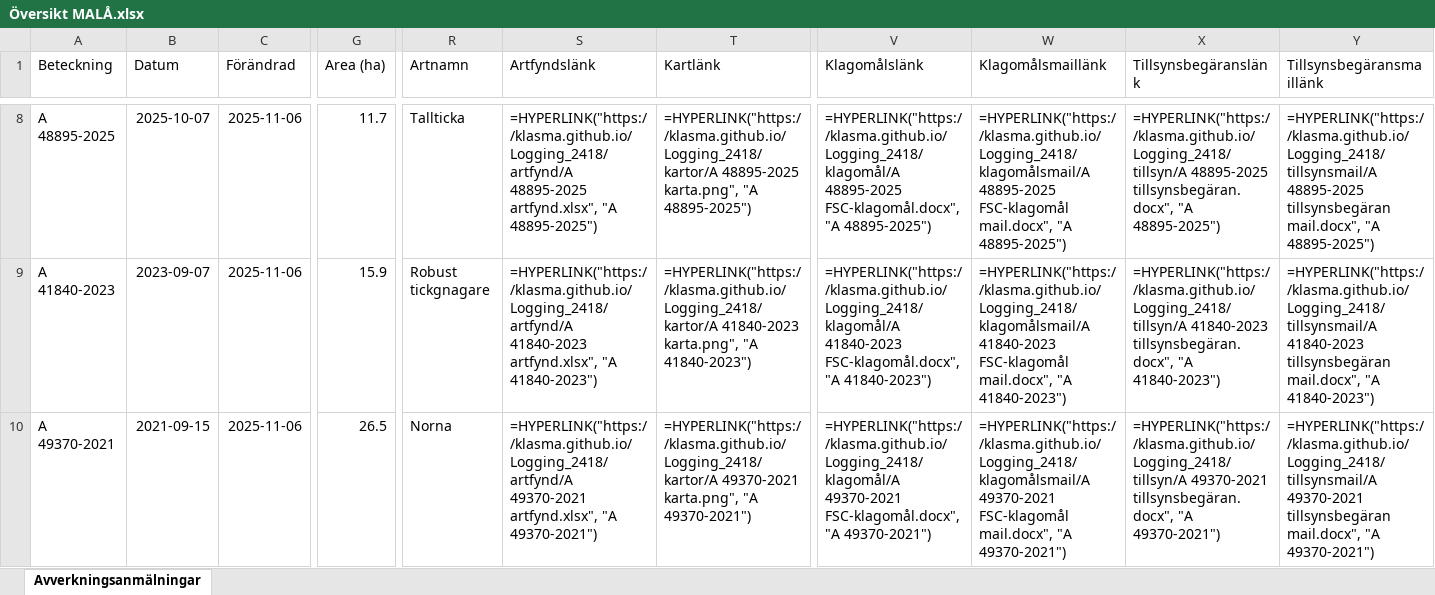
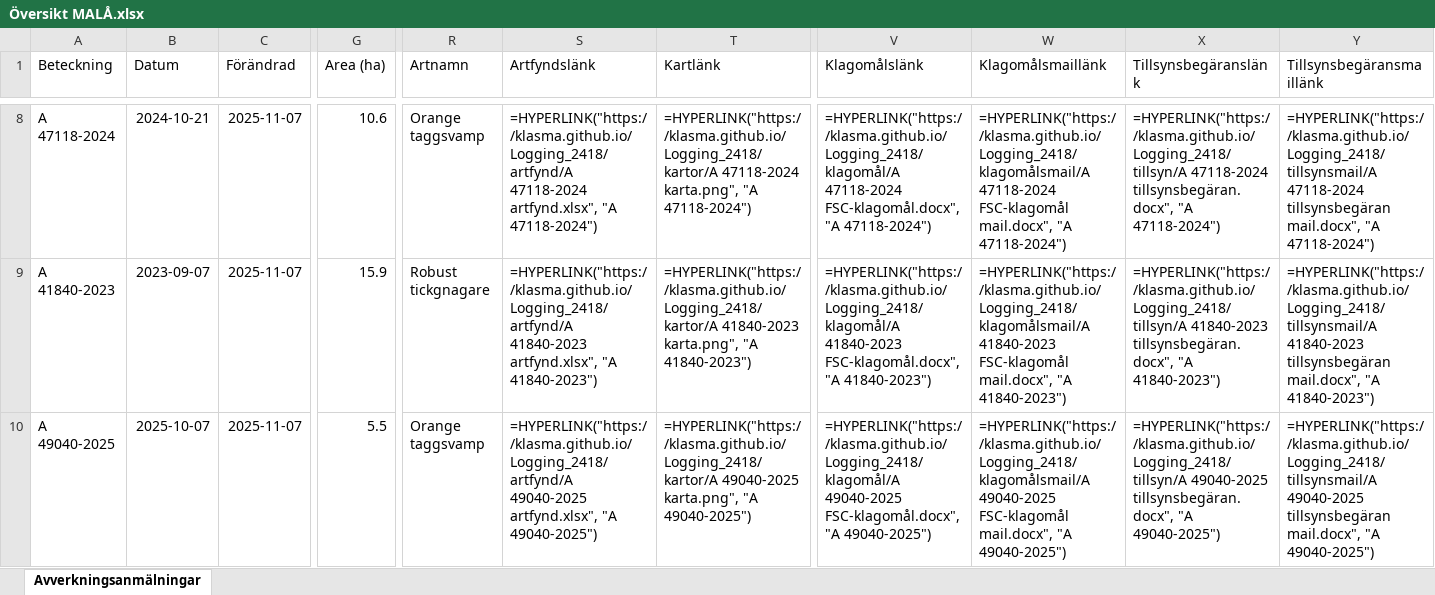
Before and after one commit to klasma/Logging_2418, an Excel workbook: Översikt MALÅ.xlsx, sheet Avverkningsanmälningar, drawn as a sheet; only a part is shown, gaps mark what is left out; values as stored, in another font and other column widths than the file's, no borders; formulas without a stored value are shown as written; the diff covers the shown part only; the diff names each change by its address in the sheet, - before the commit and + after, or states it on an @@ line.

```diff
--- a/Översikt MALÅ.xlsx (sheet Avverkningsanmälningar)
+++ b/Översikt MALÅ.xlsx (sheet Avverkningsanmälningar)
-A8 (Beteckning): A 48895-2025
+A8 (Beteckning): A 47118-2024
-B8 (Datum): 2025-10-07
+B8 (Datum): 2024-10-21
-C8:C10 (Förändrad): 2025-11-06
+C8:C10 (Förändrad): 2025-11-07
-G8 (Area (ha)): 11.7
+G8 (Area (ha)): 10.6
-R8 (Artnamn): Tallticka
+R8 (Artnamn): Orange taggsvamp
-S8 (Artfyndslänk): =HYPERLINK("https://klasma.github.io/Logging_2418/artfynd/A 48895-2025 artfynd.xlsx", "A 48895-2025")
+S8 (Artfyndslänk): =HYPERLINK("https://klasma.github.io/Logging_2418/artfynd/A 47118-2024 artfynd.xlsx", "A 47118-2024")
-T8 (Kartlänk): =HYPERLINK("https://klasma.github.io/Logging_2418/kartor/A 48895-2025 karta.png", "A 48895-2025")
+T8 (Kartlänk): =HYPERLINK("https://klasma.github.io/Logging_2418/kartor/A 47118-2024 karta.png", "A 47118-2024")
-V8 (Klagomålslänk): =HYPERLINK("https://klasma.github.io/Logging_2418/klagomål/A 48895-2025 FSC-klagomål.docx", "A 48895-2025")
+V8 (Klagomålslänk): =HYPERLINK("https://klasma.github.io/Logging_2418/klagomål/A 47118-2024 FSC-klagomål.docx", "A 47118-2024")
-W8 (Klagomålsmaillänk): =HYPERLINK("https://klasma.github.io/Logging_2418/klagomålsmail/A 48895-2025 FSC-klagomål mail.docx", "A 48895-2025")
+W8 (Klagomålsmaillänk): =HYPERLINK("https://klasma.github.io/Logging_2418/klagomålsmail/A 47118-2024 FSC-klagomål mail.docx", "A 47118-2024")
-X8 (Tillsynsbegäranslänk): =HYPERLINK("https://klasma.github.io/Logging_2418/tillsyn/A 48895-2025 tillsynsbegäran.docx", "A 48895-2025")
+X8 (Tillsynsbegäranslänk): =HYPERLINK("https://klasma.github.io/Logging_2418/tillsyn/A 47118-2024 tillsynsbegäran.docx", "A 47118-2024")
-Y8 (Tillsynsbegäransmaillänk): =HYPERLINK("https://klasma.github.io/Logging_2418/tillsynsmail/A 48895-2025 tillsynsbegäran mail.docx", "A 48895-2025")
+Y8 (Tillsynsbegäransmaillänk): =HYPERLINK("https://klasma.github.io/Logging_2418/tillsynsmail/A 47118-2024 tillsynsbegäran mail.docx", "A 47118-2024")
-A10 (Beteckning): A 49370-2021
+A10 (Beteckning): A 49040-2025
-B10 (Datum): 2021-09-15
+B10 (Datum): 2025-10-07
-G10 (Area (ha)): 26.5
+G10 (Area (ha)): 5.5
-R10 (Artnamn): Norna
+R10 (Artnamn): Orange taggsvamp
-S10 (Artfyndslänk): =HYPERLINK("https://klasma.github.io/Logging_2418/artfynd/A 49370-2021 artfynd.xlsx", "A 49370-2021")
+S10 (Artfyndslänk): =HYPERLINK("https://klasma.github.io/Logging_2418/artfynd/A 49040-2025 artfynd.xlsx", "A 49040-2025")
-T10 (Kartlänk): =HYPERLINK("https://klasma.github.io/Logging_2418/kartor/A 49370-2021 karta.png", "A 49370-2021")
+T10 (Kartlänk): =HYPERLINK("https://klasma.github.io/Logging_2418/kartor/A 49040-2025 karta.png", "A 49040-2025")
-V10 (Klagomålslänk): =HYPERLINK("https://klasma.github.io/Logging_2418/klagomål/A 49370-2021 FSC-klagomål.docx", "A 49370-2021")
+V10 (Klagomålslänk): =HYPERLINK("https://klasma.github.io/Logging_2418/klagomål/A 49040-2025 FSC-klagomål.docx", "A 49040-2025")
-W10 (Klagomålsmaillänk): =HYPERLINK("https://klasma.github.io/Logging_2418/klagomålsmail/A 49370-2021 FSC-klagomål mail.docx", "A 49370-2021")
+W10 (Klagomålsmaillänk): =HYPERLINK("https://klasma.github.io/Logging_2418/klagomålsmail/A 49040-2025 FSC-klagomål mail.docx", "A 49040-2025")
-X10 (Tillsynsbegäranslänk): =HYPERLINK("https://klasma.github.io/Logging_2418/tillsyn/A 49370-2021 tillsynsbegäran.docx", "A 49370-2021")
+X10 (Tillsynsbegäranslänk): =HYPERLINK("https://klasma.github.io/Logging_2418/tillsyn/A 49040-2025 tillsynsbegäran.docx", "A 49040-2025")
-Y10 (Tillsynsbegäransmaillänk): =HYPERLINK("https://klasma.github.io/Logging_2418/tillsynsmail/A 49370-2021 tillsynsbegäran mail.docx", "A 49370-2021")
+Y10 (Tillsynsbegäransmaillänk): =HYPERLINK("https://klasma.github.io/Logging_2418/tillsynsmail/A 49040-2025 tillsynsbegäran mail.docx", "A 49040-2025")
```
Also changed, not shown: 1657 edited cells elsewhere in this sheet, artfynd/A 41840-2023 artfynd.xlsx, artfynd/A 47118-2024 artfynd.xlsx, 54 other files.
